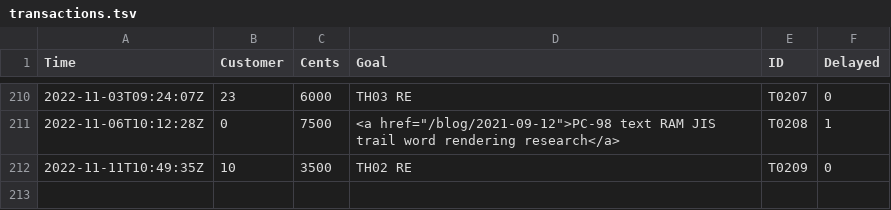
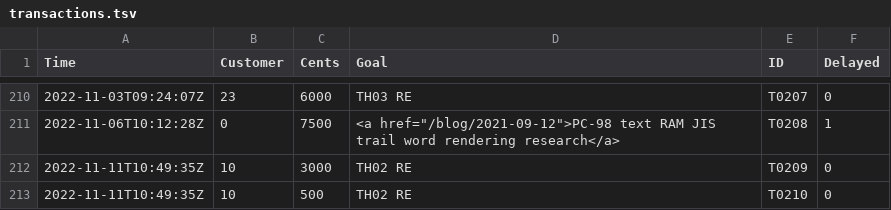
Before and after one commit to nmlgc/rec98.nmlgc.net, a TSV file: db/transactions.tsv, drawn as a sheet; only a part is shown, gaps mark what is left out.

Commit message:
[💰] Split off €5 from T0209
P0225 will include a bit of work on TH02.

```diff
--- a/db/transactions.tsv
+++ b/db/transactions.tsv
@@ -211,2 +211,3 @@ Time	Customer	Cents	Goal	ID	Delayed
 2022-11-06T10:12:28Z	0	7500	<a href="/blog/2021-09-12">PC-98 text RAM JIS trail word rendering research</a>	T0208	1
-2022-11-11T10:49:35Z	10	3500	TH02 RE	T0209	0
+2022-11-11T10:49:35Z	10	3000	TH02 RE	T0209	0
+2022-11-11T10:49:35Z	10	500	TH02 RE	T0210	0
```
